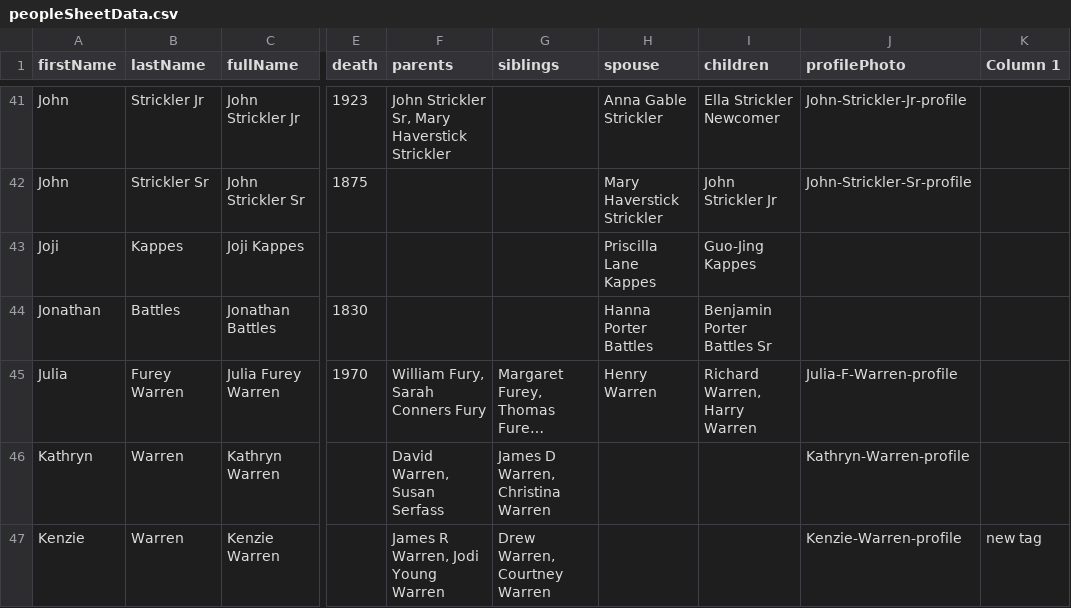
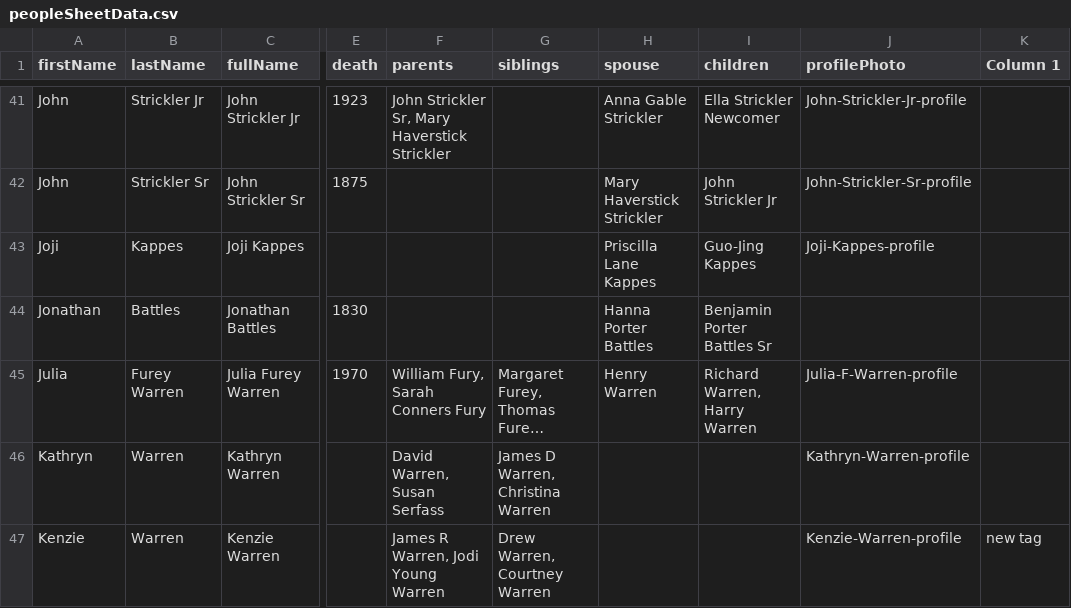
Before and after one commit to christiewarren/familySite, a CSV file: fam-archive-app/src/data/peopleSheetData.csv, drawn as a sheet; only a part is shown, gaps mark what is left out; long unchanged cells end in …; the diff names each change by its address in the sheet, - before the commit and + after, or states it on an @@ line.

Commit message:
misc data updates

```diff
--- a/fam-archive-app/src/data/peopleSheetData.csv
+++ b/fam-archive-app/src/data/peopleSheetData.csv
-J43 (profilePhoto): (empty)
+J43 (profilePhoto): Joji-Kappes-profile
```
Also changed, not shown: fam-archive-app/src/data/imageSheetData.csv, 2 other files.
